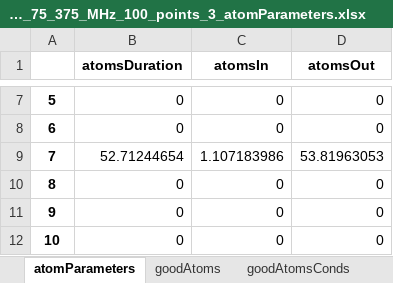
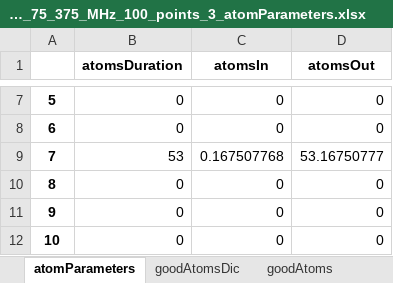
Before and after one commit to leart-zuka/Master_Thesis, an Excel workbook: code/data/2025/09/24 - KC Normal Mode Spectroscopy 2-1/goodAtomSelectorFiles/24_09_25_KC_Spectroscopy_2_1_pi_75_375_MHz_100_points_3_atomParameters.xlsx, sheet atomParameters, drawn as a sheet; only a part is shown, gaps mark what is left out; values as stored, in another font and other column widths than the file's, no borders; the diff covers the shown part only; the diff names each change by its address in the sheet, - before the commit and + after, or states it on an @@ line.

Commit message:
feat: playing around with fit to get the values and fit right, did this by reducing parameter space for fit

```diff
--- a/code/data/2025/09/24 - KC Normal Mode Spectroscopy 2-1/goodAtomSelectorFiles/24_09_25_KC_Spectroscopy_2_1_pi_75_375_MHz_100_points_3_atomParameters.xlsx (sheet atomParameters)
+++ b/code/data/2025/09/24 - KC Normal Mode Spectroscopy 2-1/goodAtomSelectorFiles/24_09_25_KC_Spectroscopy_2_1_pi_75_375_MHz_100_points_3_atomParameters.xlsx (sheet atomParameters)
-sheet tab: goodAtomsConds
-B9 (atomsDuration): 52.71244654
+B9 (atomsDuration): 53
-C9 (atomsIn): 1.107183986
+C9 (atomsIn): 0.167507768
-D9 (atomsOut): 53.81963053
+D9 (atomsOut): 53.16750777
```
Also changed, not shown: 32 edited cells elsewhere in this sheet, sheet goodAtomsDic, sheet goodAtoms, other sheet tabs, 3 other files.
